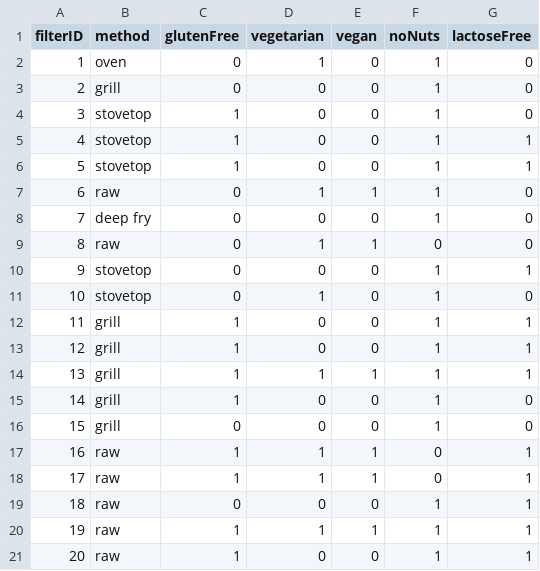
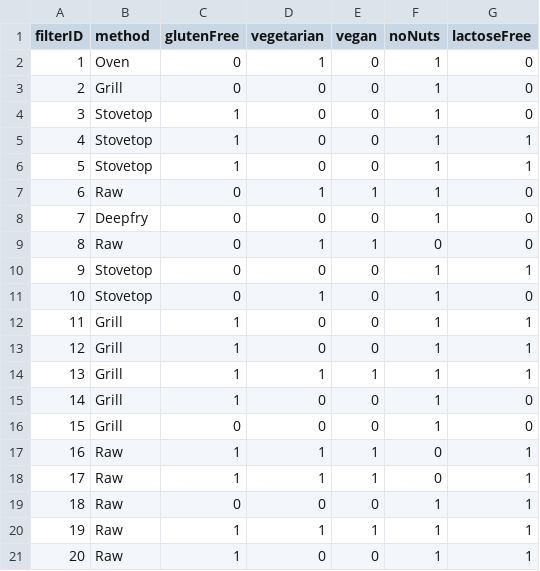
Before and after one commit to Nariana/DB-GUI-Fall2014, a CSV file: filter.csv, drawn as a sheet.

Commit message:
capital changes
made first letters upper case for the methods

```diff
--- a/filter.csv
+++ b/filter.csv
@@ -1,21 +1,21 @@
 filterID,method,glutenFree,vegetarian,vegan,noNuts,lactoseFree
-1,oven,0,1,0,1,0
-2,grill,0,0,0,1,0
-3,stovetop,1,0,0,1,0
-4,stovetop,1,0,0,1,1
-5,stovetop,1,0,0,1,1
-6,raw,0,1,1,1,0
-7,deep fry,0,0,0,1,0
-8,raw,0,1,1,0,0
-9,stovetop,0,0,0,1,1
-10,stovetop,0,1,0,1,0
-11,grill,1,0,0,1,1
-12,grill,1,0,0,1,1
-13,grill,1,1,1,1,1
-14,grill,1,0,0,1,0
-15,grill,0,0,0,1,0
-16,raw,1,1,1,0,1
-17,raw,1,1,1,0,1
-18,raw,0,0,0,1,1
-19,raw,1,1,1,1,1
-20,raw,1,0,0,1,1
+1,Oven,0,1,0,1,0
+2,Grill,0,0,0,1,0
+3,Stovetop,1,0,0,1,0
+4,Stovetop,1,0,0,1,1
+5,Stovetop,1,0,0,1,1
+6,Raw,0,1,1,1,0
+7,Deepfry,0,0,0,1,0
+8,Raw,0,1,1,0,0
+9,Stovetop,0,0,0,1,1
+10,Stovetop,0,1,0,1,0
+11,Grill,1,0,0,1,1
+12,Grill,1,0,0,1,1
+13,Grill,1,1,1,1,1
+14,Grill,1,0,0,1,0
+15,Grill,0,0,0,1,0
+16,Raw,1,1,1,0,1
+17,Raw,1,1,1,0,1
+18,Raw,0,0,0,1,1
+19,Raw,1,1,1,1,1
+20,Raw,1,0,0,1,1
```
